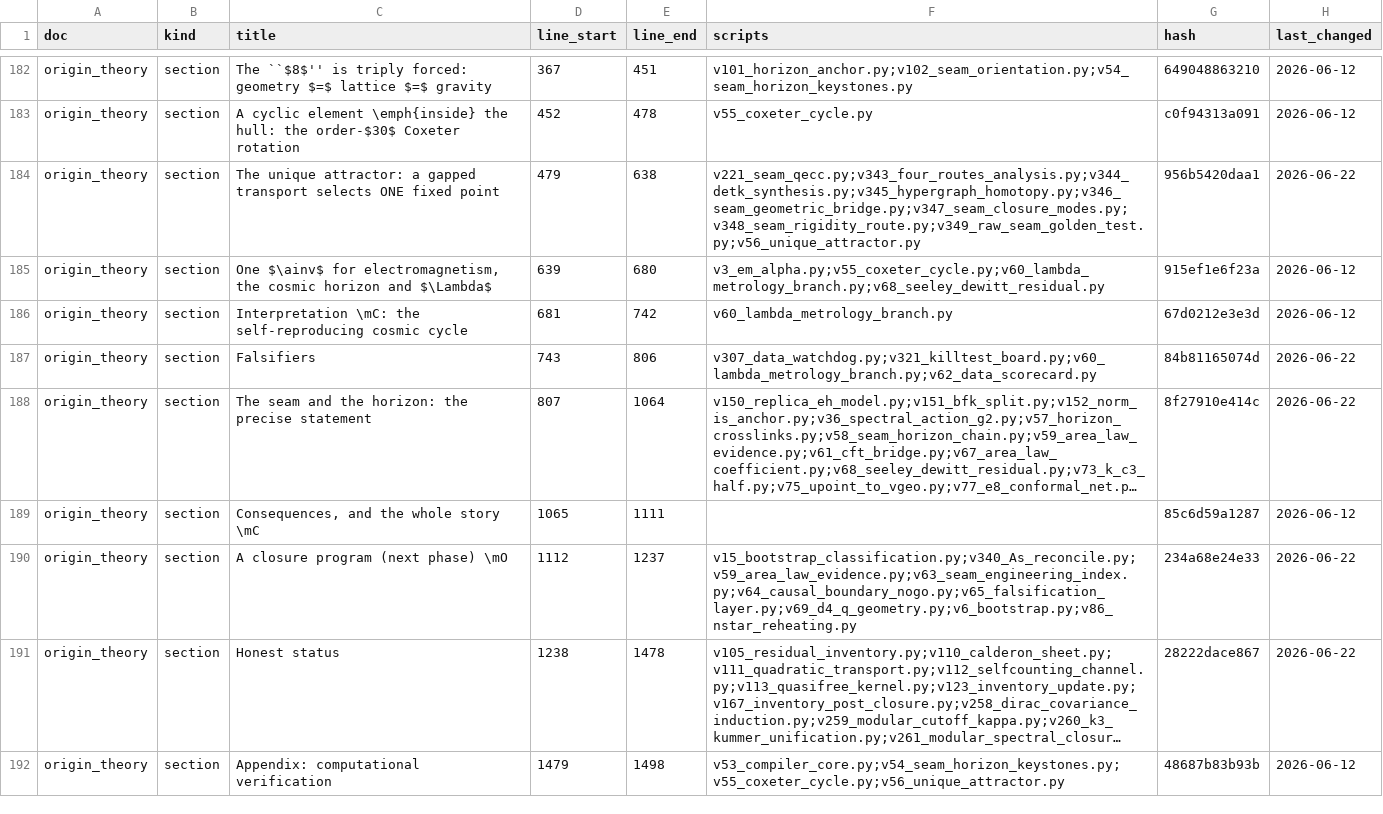
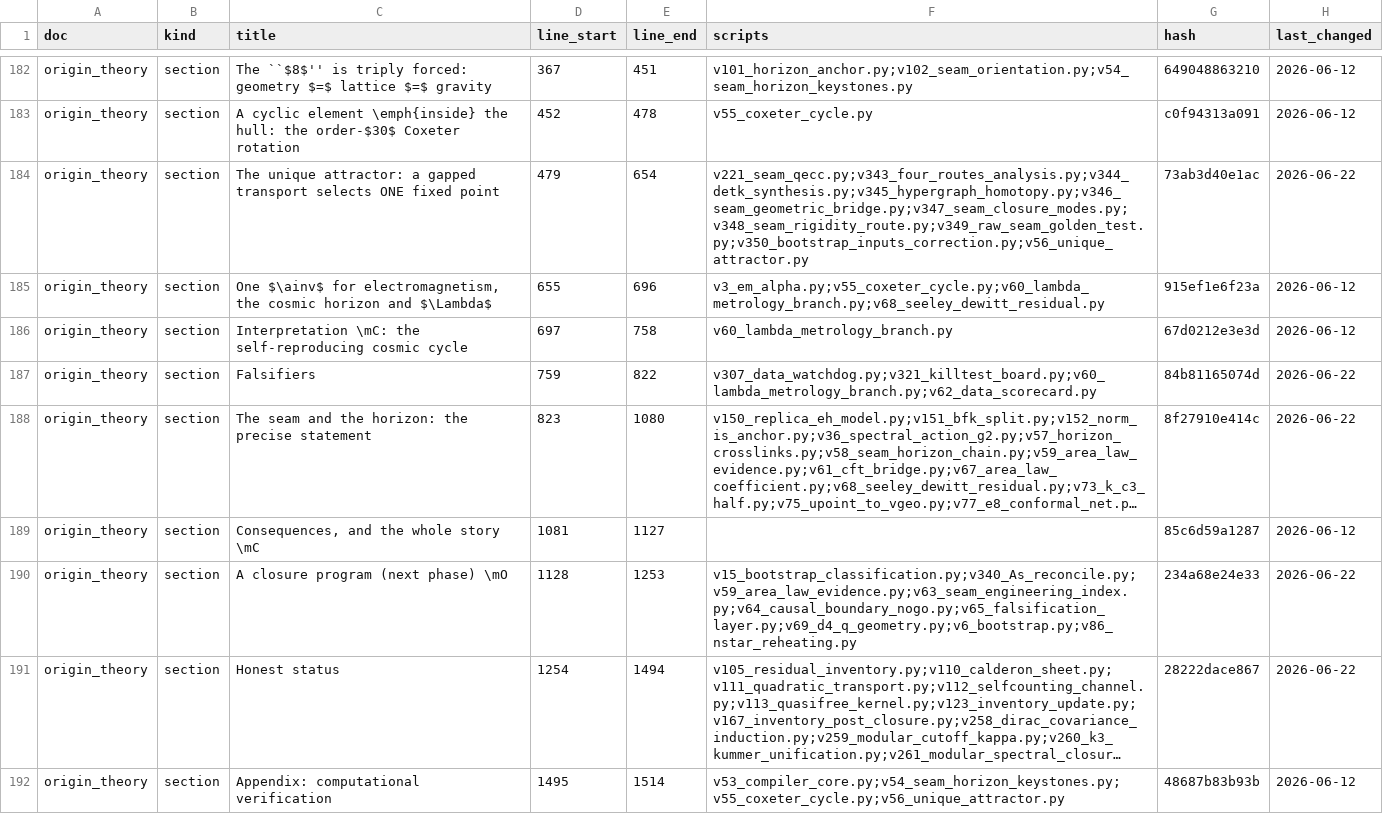
Before and after one commit to sthamann/tfpt5-shadow, a CSV file: verification/docs_map.csv, drawn as a sheet; only a part is shown, gaps mark what is left out; long unchanged cells end in …; the diff names each change by its address in the sheet, - before the commit and + after, or states it on an @@ line.

```diff
--- a/verification/docs_map.csv
+++ b/verification/docs_map.csv
-E184 (line_end): 638
+E184 (line_end): 654
-F184 (scripts): v221_seam_qecc.py;v343_four_routes_analysis.py;v344_detk_synthesis.py;v345_hypergraph_homotopy.py;v346_seam_geometric_bridge.py;v347_seam_closure_modes.py;v348_seam_rigidity_route.py;v349_raw_seam_golden_test.py;v56_unique_attractor.py
+F184 (scripts): v221_seam_qecc.py;v343_four_routes_analysis.py;v344_detk_synthesis.py;v345_hypergraph_homotopy.py;v346_seam_geometric_bridge.py;v347_seam_closure_modes.py;v348_seam_rigidity_route.py;v349_raw_seam_golden_test.py;v350_bootstrap_inputs_correction.py;v56_unique_attractor.py
-G184 (hash): 956b5420daa1
+G184 (hash): 73ab3d40e1ac
-D185 (line_start): 639
+D185 (line_start): 655
-E185 (line_end): 680
+E185 (line_end): 696
-D186 (line_start): 681
+D186 (line_start): 697
-E186 (line_end): 742
+E186 (line_end): 758
-D187 (line_start): 743
+D187 (line_start): 759
-E187 (line_end): 806
+E187 (line_end): 822
-D188 (line_start): 807
+D188 (line_start): 823
-E188 (line_end): 1064
+E188 (line_end): 1080
-D189 (line_start): 1065
+D189 (line_start): 1081
-E189 (line_end): 1111
+E189 (line_end): 1127
-D190 (line_start): 1112
+D190 (line_start): 1128
-E190 (line_end): 1237
+E190 (line_end): 1253
-D191 (line_start): 1238
+D191 (line_start): 1254
-E191 (line_end): 1478
+E191 (line_end): 1494
-D192 (line_start): 1479
+D192 (line_start): 1495
-E192 (line_end): 1498
+E192 (line_end): 1514
```
Also changed, not shown: verification/script_registry.csv, verification/status_ledger.csv, 12 other files.
